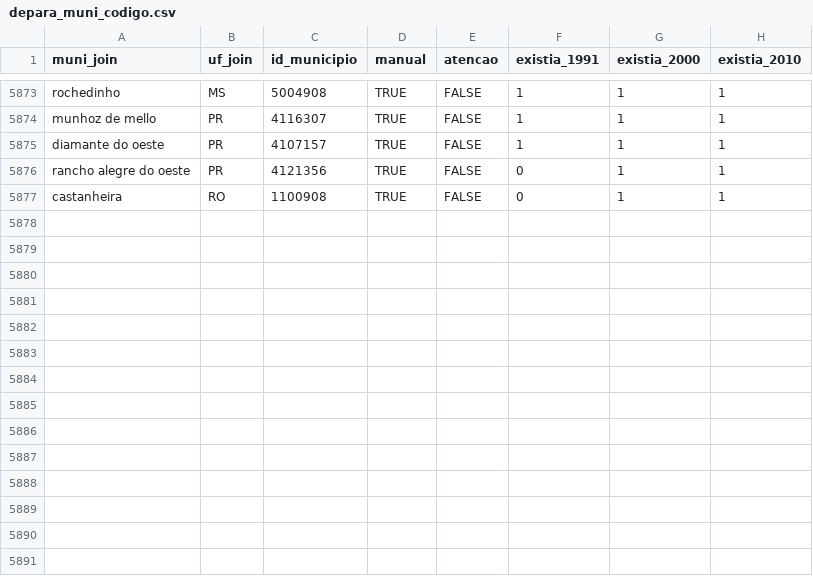
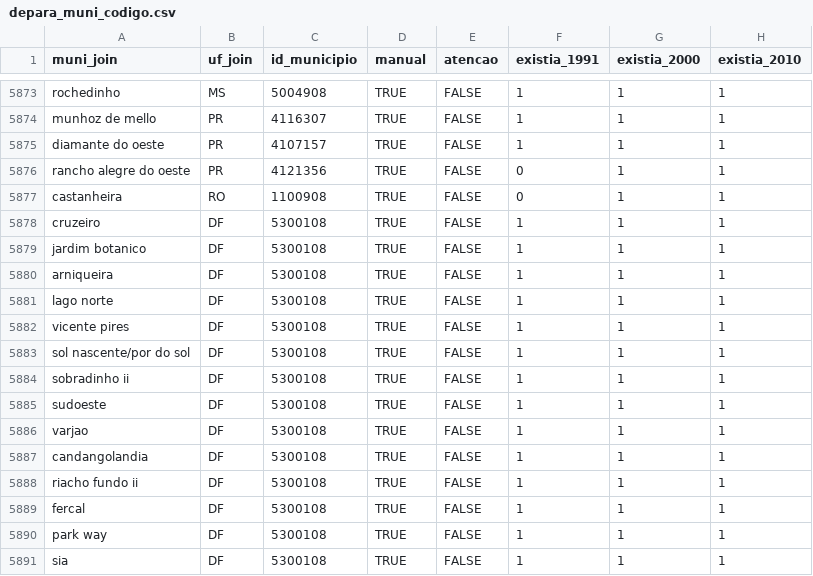
Before and after one commit to curso-r/munifacil, a CSV file: inst/depara_muni_codigo.csv, drawn as a sheet; only a part is shown, gaps mark what is left out; the diff names each change by its address in the sheet, - before the commit and + after, or states it on an @@ line.

Commit message:
adicionando regioes administrativas DF

```diff
--- a/inst/depara_muni_codigo.csv
+++ b/inst/depara_muni_codigo.csv
+row 5878: cruzeiro | DF | 5300108 | TRUE | FALSE | 1 | 1 | 1
+row 5879: jardim botanico | DF | 5300108 | TRUE | FALSE | 1 | 1 | 1
+row 5880: arniqueira | DF | 5300108 | TRUE | FALSE | 1 | 1 | 1
+row 5881: lago norte | DF | 5300108 | TRUE | FALSE | 1 | 1 | 1
+row 5882: vicente pires | DF | 5300108 | TRUE | FALSE | 1 | 1 | 1
+row 5883: sol nascente/por do sol | DF | 5300108 | TRUE | FALSE | 1 | 1 | 1
+row 5884: sobradinho ii | DF | 5300108 | TRUE | FALSE | 1 | 1 | 1
+row 5885: sudoeste | DF | 5300108 | TRUE | FALSE | 1 | 1 | 1
+row 5886: varjao | DF | 5300108 | TRUE | FALSE | 1 | 1 | 1
+row 5887: candangolandia | DF | 5300108 | TRUE | FALSE | 1 | 1 | 1
+row 5888: riacho fundo ii | DF | 5300108 | TRUE | FALSE | 1 | 1 | 1
+row 5889: fercal | DF | 5300108 | TRUE | FALSE | 1 | 1 | 1
+row 5890: park way | DF | 5300108 | TRUE | FALSE | 1 | 1 | 1
+row 5891: sia | DF | 5300108 | TRUE | FALSE | 1 | 1 | 1
```
